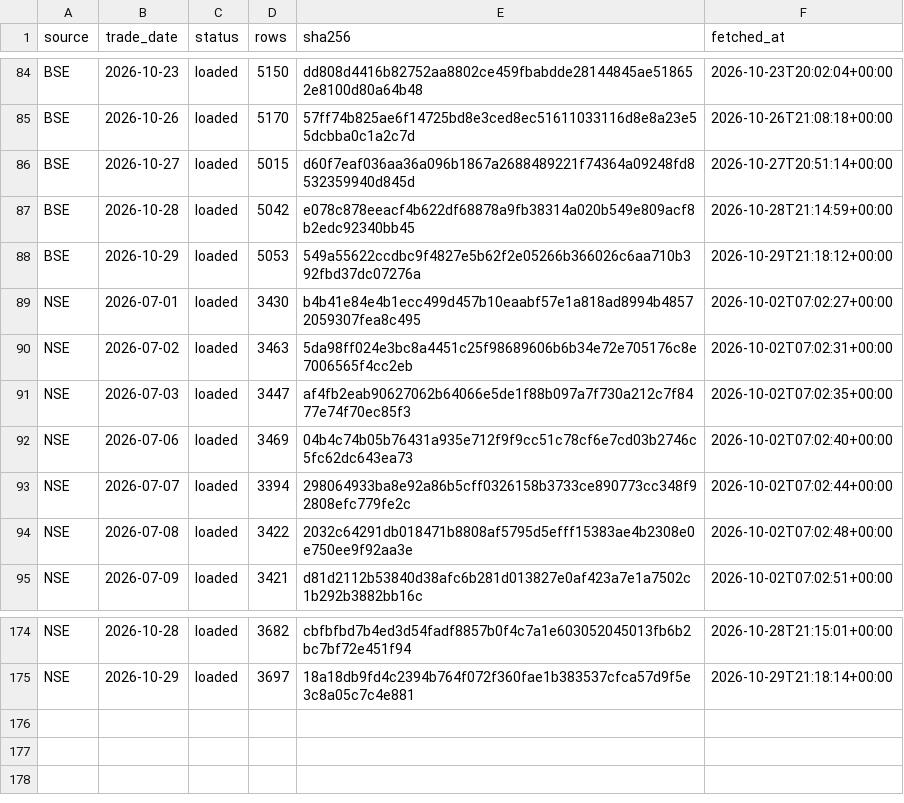
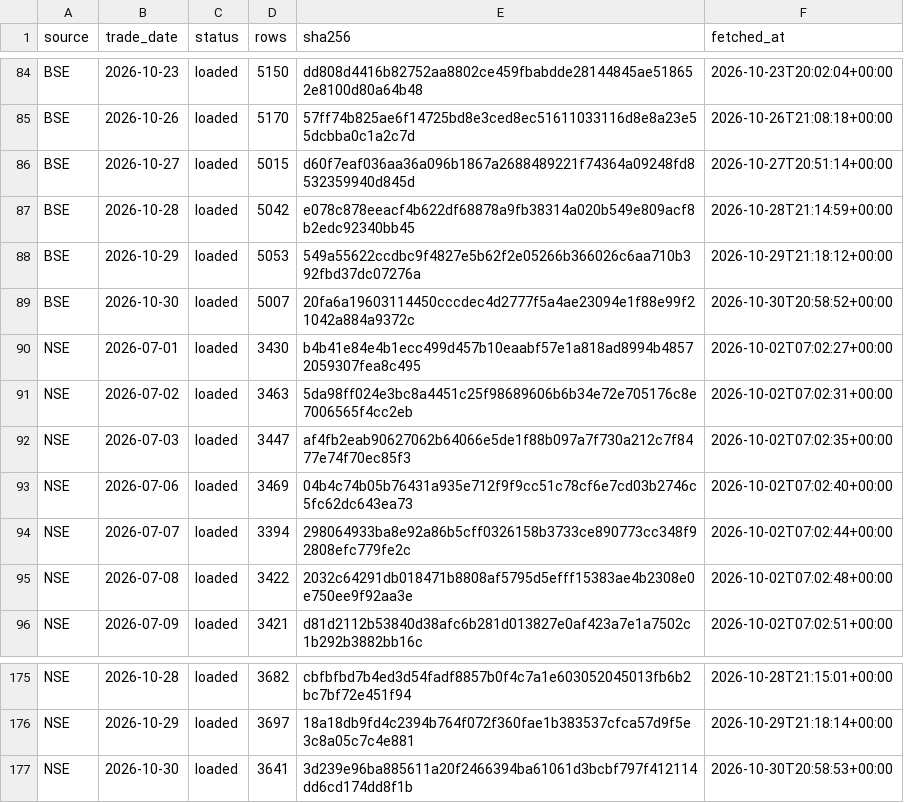
Before and after one commit to veer0608/bhavcopy-pipeline, a CSV file: data/manifest.csv, drawn as a sheet; only a part is shown, gaps mark what is left out.

```diff
--- a/data/manifest.csv
+++ b/data/manifest.csv
@@ -88,2 +88,3 @@ BSE,2026-10-28,loaded,5042,e078c878eeacf4b622df68878a9fb38314a020b549e809acf8b2e
 BSE,2026-10-29,loaded,5053,549a55622ccdbc9f4827e5b62f2e05266b366026c6aa710b392fbd37dc07276a,2026-10-29T21:18:12+00:00
+BSE,2026-10-30,loaded,5007,20fa6a19603114450cccdec4d2777f5a4ae23094e1f88e99f21042a884a9372c,2026-10-30T20:58:52+00:00
 NSE,2026-07-01,loaded,3430,b4b41e84e4b1ecc499d457b10eaabf57e1a818ad8994b48572059307fea8c495,2026-10-02T07:02:27+00:00
@@ -175 +176,2 @@ NSE,2026-10-28,loaded,3682,cbfbfbd7b4ed3d54fadf8857b0f4c7a1e603052045013fb6b2bc7
 NSE,2026-10-29,loaded,3697,18a18db9fd4c2394b764f072f360fae1b383537cfca57d9f5e3c8a05c7c4e881,2026-10-29T21:18:14+00:00
+NSE,2026-10-30,loaded,3641,3d239e96ba885611a20f2466394ba61061d3bcbf797f412114dd6cd174dd8f1b,2026-10-30T20:58:53+00:00
```
Also changed, not shown: 3 other files.
